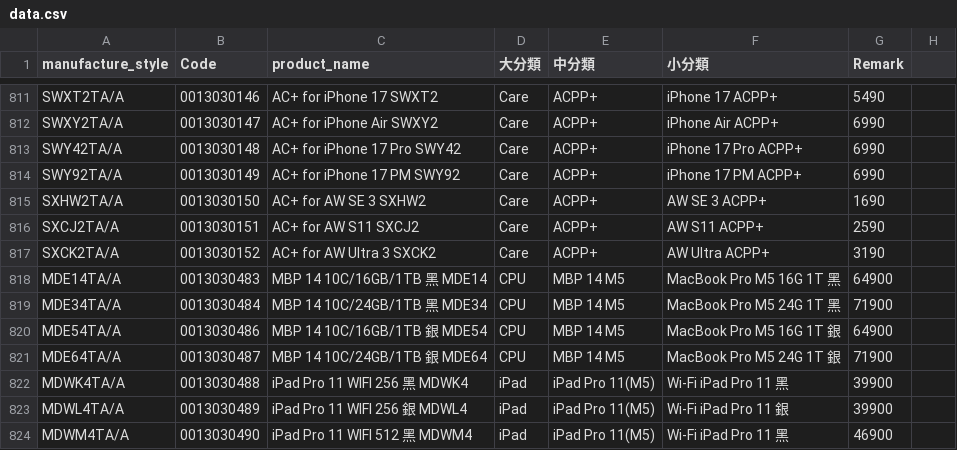
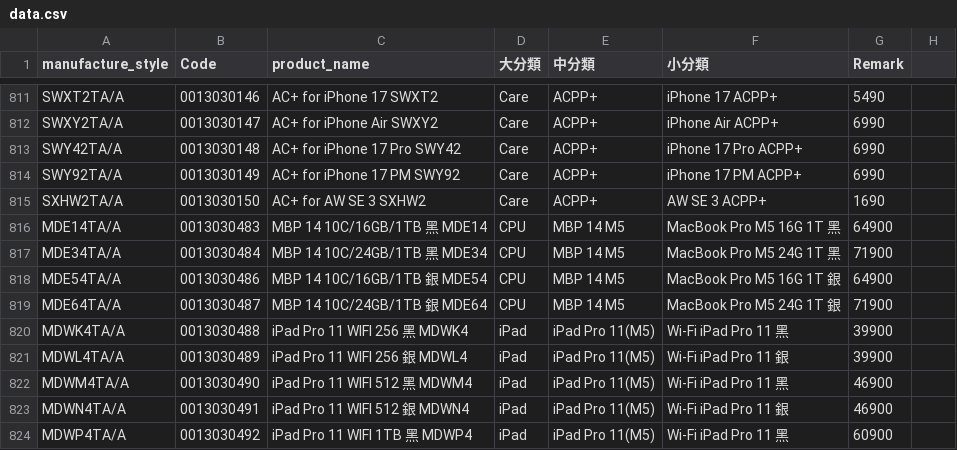
Before and after one commit to moriochang/model, a CSV file: data.csv, drawn as a sheet; only a part is shown, gaps mark what is left out; the shorter side is filled out with more unchanged rows; the diff names each change by its address in the sheet, - before the commit and + after, or states it on an @@ line.

Commit message:
Update data.csv

```diff
--- a/data.csv
+++ b/data.csv
-row 816: SXCJ2TA/A | 0013030151 | AC+ for AW S11 SXCJ2 | Care | ACPP+ | AW S11 ACPP+ | 2590
-row 817: SXCK2TA/A | 0013030152 | AC+ for AW Ultra 3 SXCK2 | Care | ACPP+ | AW Ultra ACPP+ | 3190
```
